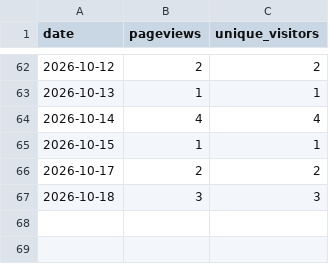
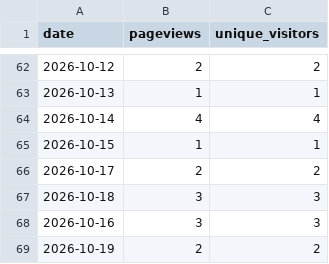
Before and after one commit to DoiEnnoson/china-energy-monitor, a CSV file: data/traffic_log.csv, drawn as a sheet; only a part is shown, gaps mark what is left out.

```diff
--- a/data/traffic_log.csv
+++ b/data/traffic_log.csv
@@ -67 +67,3 @@ date,pageviews,unique_visitors
 2026-10-18,3,3
+2026-10-16,3,3
+2026-10-19,2,2
```
Also changed, not shown: 1 other file.
